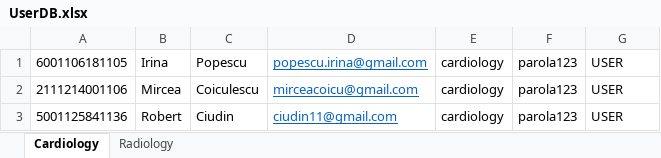
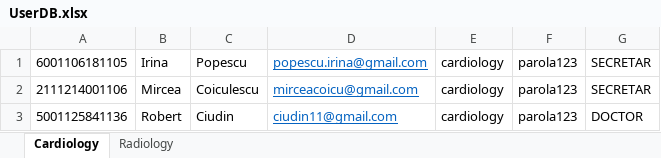
Before and after one commit to StefaniaVijulan/Lucrare_de_licenta, an Excel workbook: medical-clinic-app/src/main/resources/excelFile/UserDB.xlsx, sheet Cardiology, drawn as a sheet; values as stored, in another font and other column widths than the file's, no borders; the diff names each change by its address in the sheet, - before the commit and + after, or states it on an @@ line.

```diff
--- a/medical-clinic-app/src/main/resources/excelFile/UserDB.xlsx (sheet Cardiology)
+++ b/medical-clinic-app/src/main/resources/excelFile/UserDB.xlsx (sheet Cardiology)
-G1:G2: USER
+G1:G2: SECRETAR
-G3: USER
+G3: DOCTOR
```
Also changed, not shown: sheet Radiology, 12 other files.
